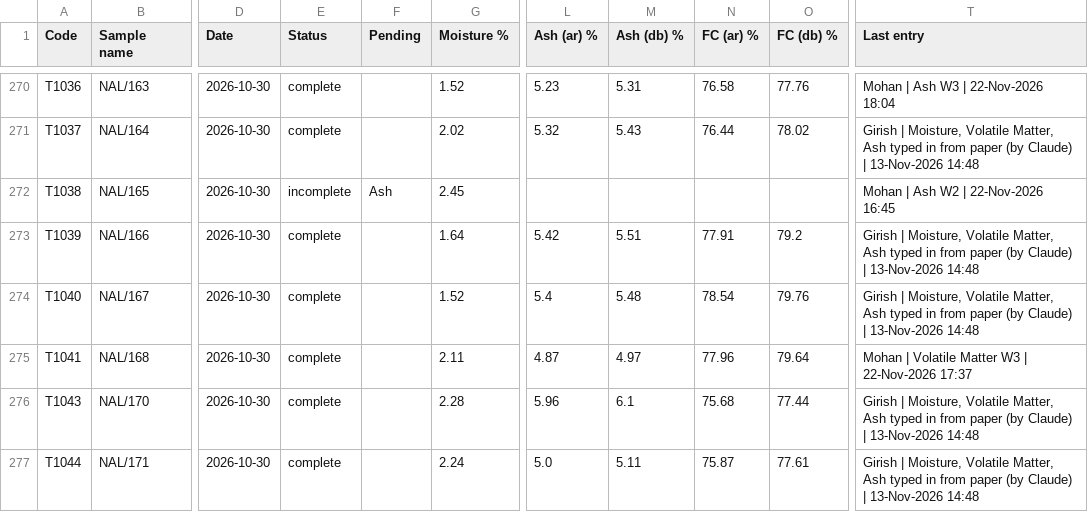
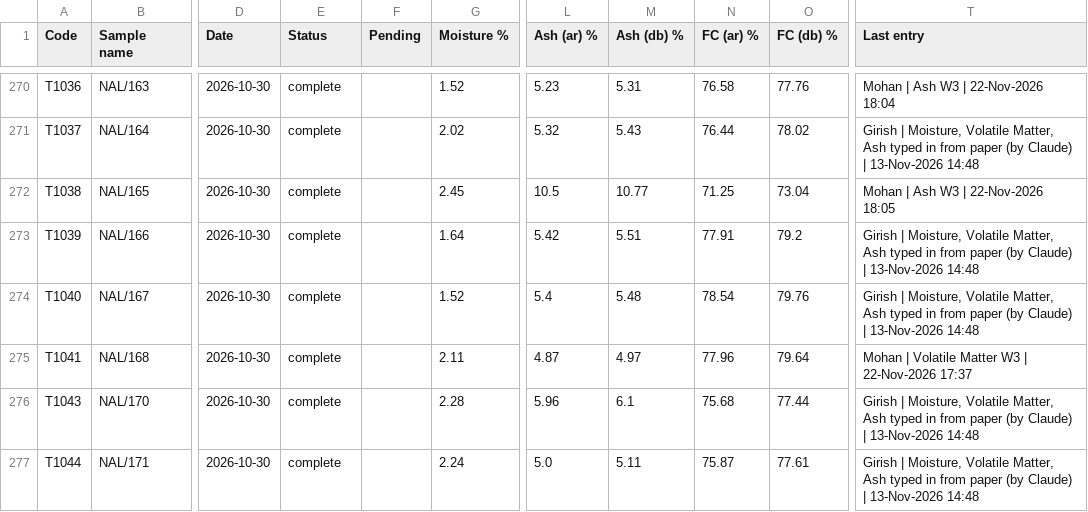
Before and after one commit to Climitra/weighing_data_QR, a CSV file: results.csv, drawn as a sheet; only a part is shown, gaps mark what is left out; the diff names each change by its address in the sheet, - before the commit and + after, or states it on an @@ line.

```diff
--- a/results.csv
+++ b/results.csv
-E272 (Status): incomplete
+E272 (Status): complete
-F272 (Pending): Ash
+F272 (Pending): (empty)
-L272 (Ash (ar) %): (empty)
+L272 (Ash (ar) %): 10.5
-M272 (Ash (db) %): (empty)
+M272 (Ash (db) %): 10.77
-N272 (FC (ar) %): (empty)
+N272 (FC (ar) %): 71.25
-O272 (FC (db) %): (empty)
+O272 (FC (db) %): 73.04
-T272 (Last entry): Mohan | Ash W2 | 22-Nov-2026 16:45
+T272 (Last entry): Mohan | Ash W3 | 22-Nov-2026 18:05
```
Also changed, not shown: 1 other file.
